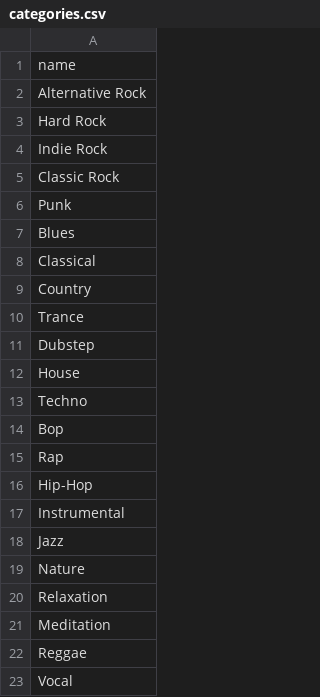
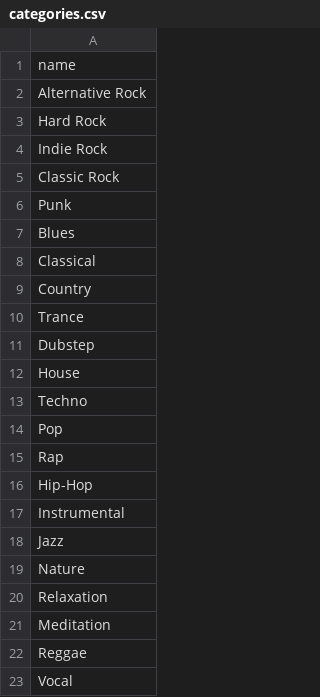
Before and after one commit to mtrajano/venues, a CSV file: data/categories.csv, drawn as a sheet.

Commit message:
Created and added data for Attends/Events/Organizers/Venues in the data/ folder. Updated DatabaseSeeder to populate database with this new data

```diff
--- a/data/categories.csv
+++ b/data/categories.csv
@@ -13,3 +13,3 @@ House,,,,,,,,
 Techno,,,,,,,,
-Bop,,,,,,,,
+Pop,,,,,,,,
 Rap,,,,,,,,
```
Also changed, not shown: 5 other files.
